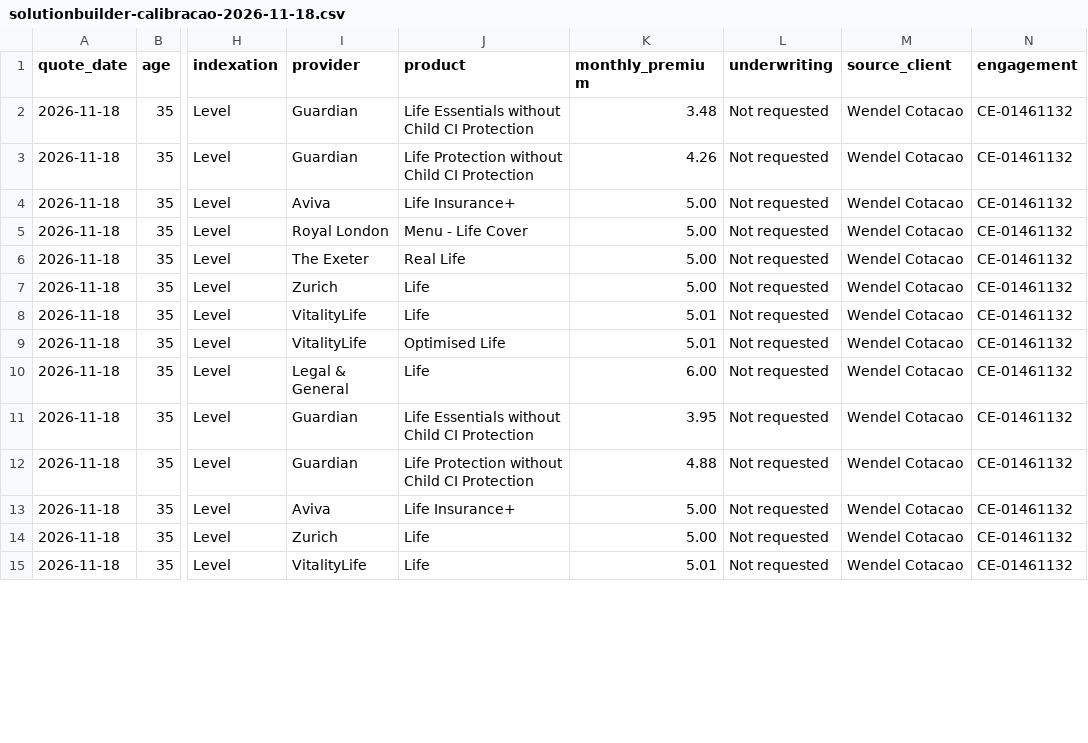
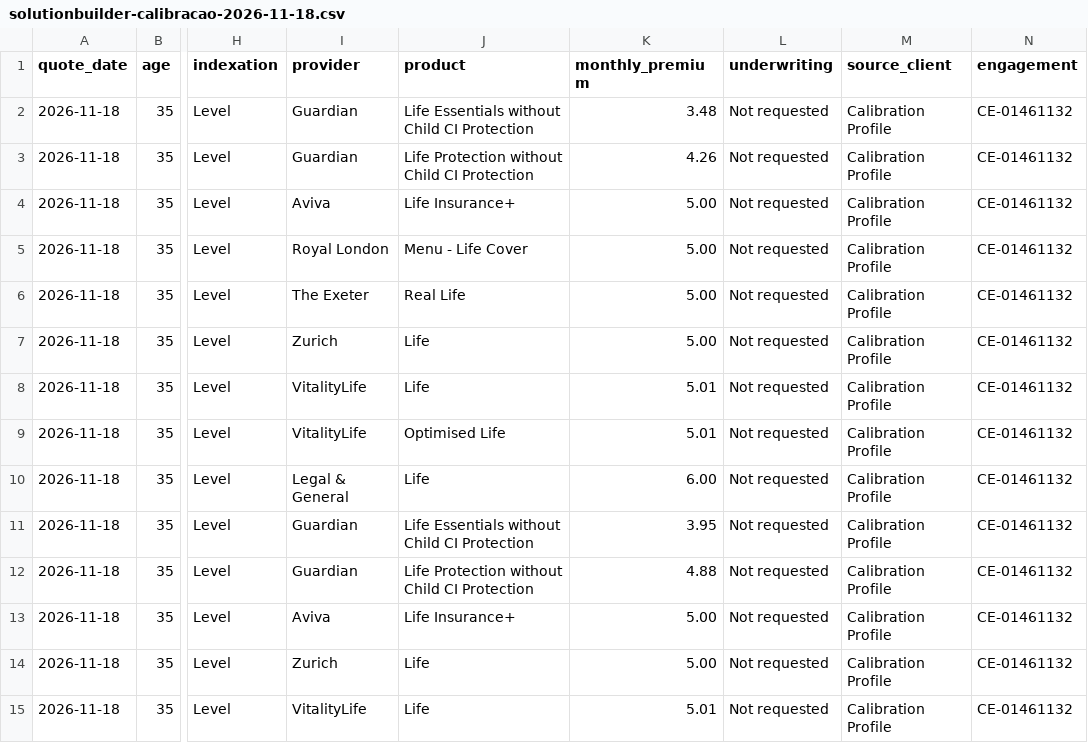
Before and after one commit to edusantospecomercial-byte/Cota-es, a CSV file: calculadora/data/solutionbuilder-calibracao-2026-11-18.csv, drawn as a sheet; only a part is shown, gaps mark what is left out; the diff covers the shown part only; the diff names each change by its address in the sheet, - before the commit and + after, or states it on an @@ line.

```diff
--- a/calculadora/data/solutionbuilder-calibracao-2026-11-18.csv
+++ b/calculadora/data/solutionbuilder-calibracao-2026-11-18.csv
-M2:M15 (source_client): Wendel Cotacao
+M2:M15 (source_client): Calibration Profile
```
Also changed, not shown: 62 edited cells elsewhere in this file, calculadora/data/illustration-validation-2026-11-19.csv, calculadora/data/solutionbuilder-amaro-minimos-2026-11-18.csv, 6 other files.
